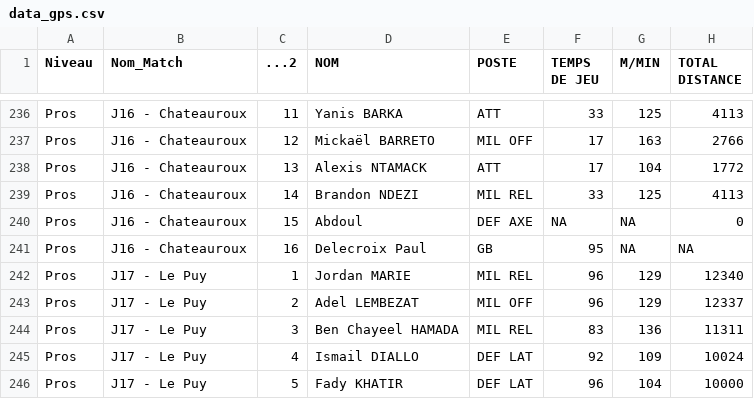
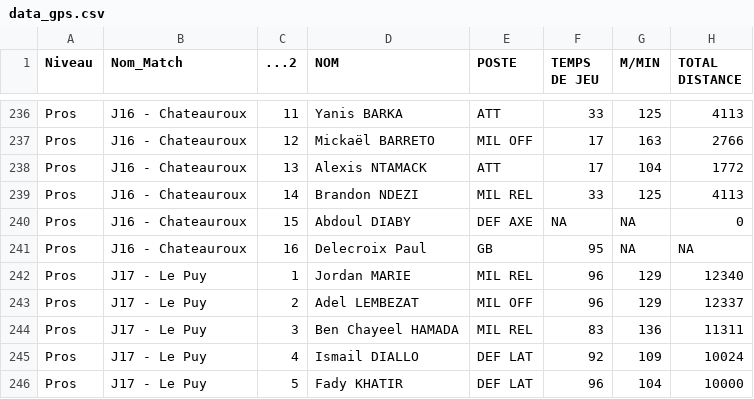
Before and after one commit to WaImad/Comparative_Dashboard_DFCO, a CSV file: data_gps.csv, drawn as a sheet; only a part is shown, gaps mark what is left out; the diff names each change by its address in the sheet, - before the commit and + after, or states it on an @@ line.

```diff
--- a/data_gps.csv
+++ b/data_gps.csv
-D240 (NOM): Abdoul
+D240 (NOM): Abdoul DIABY
```
